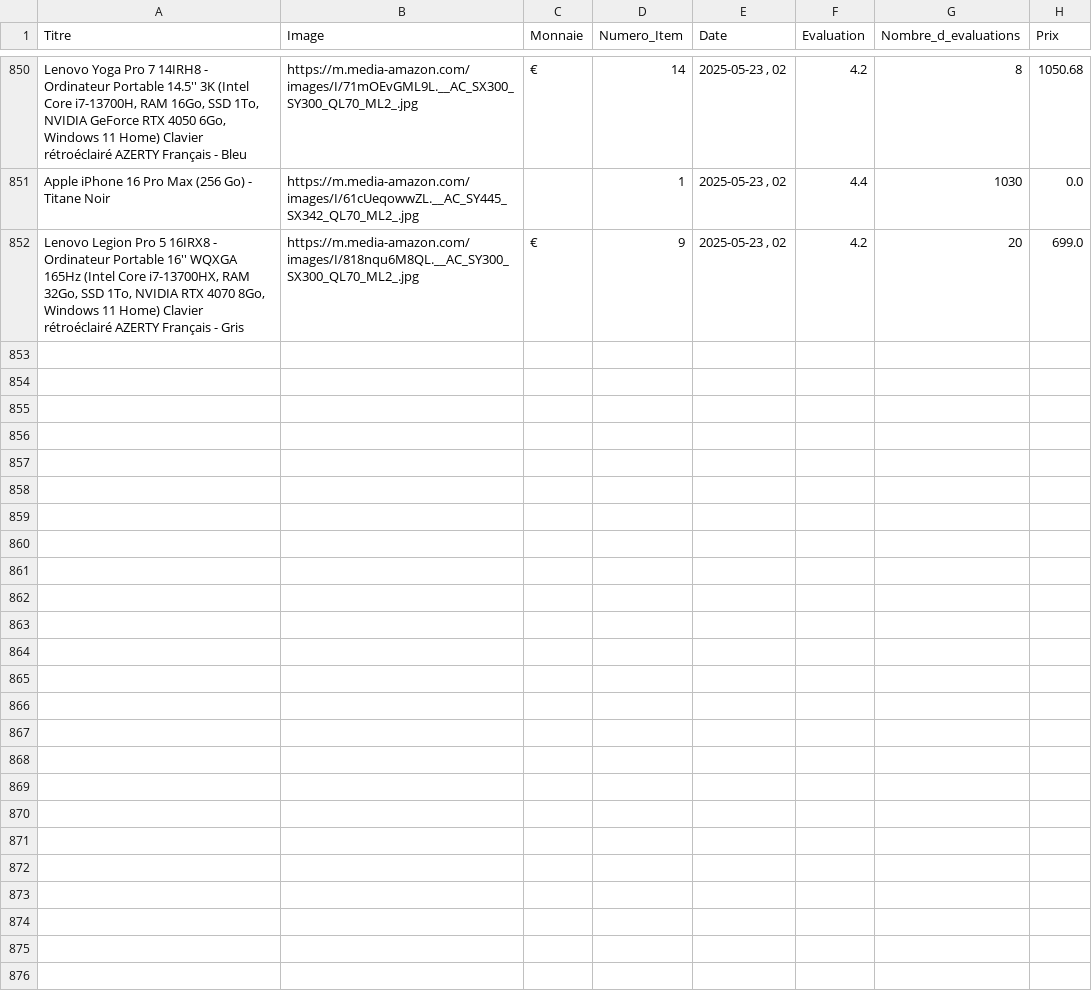
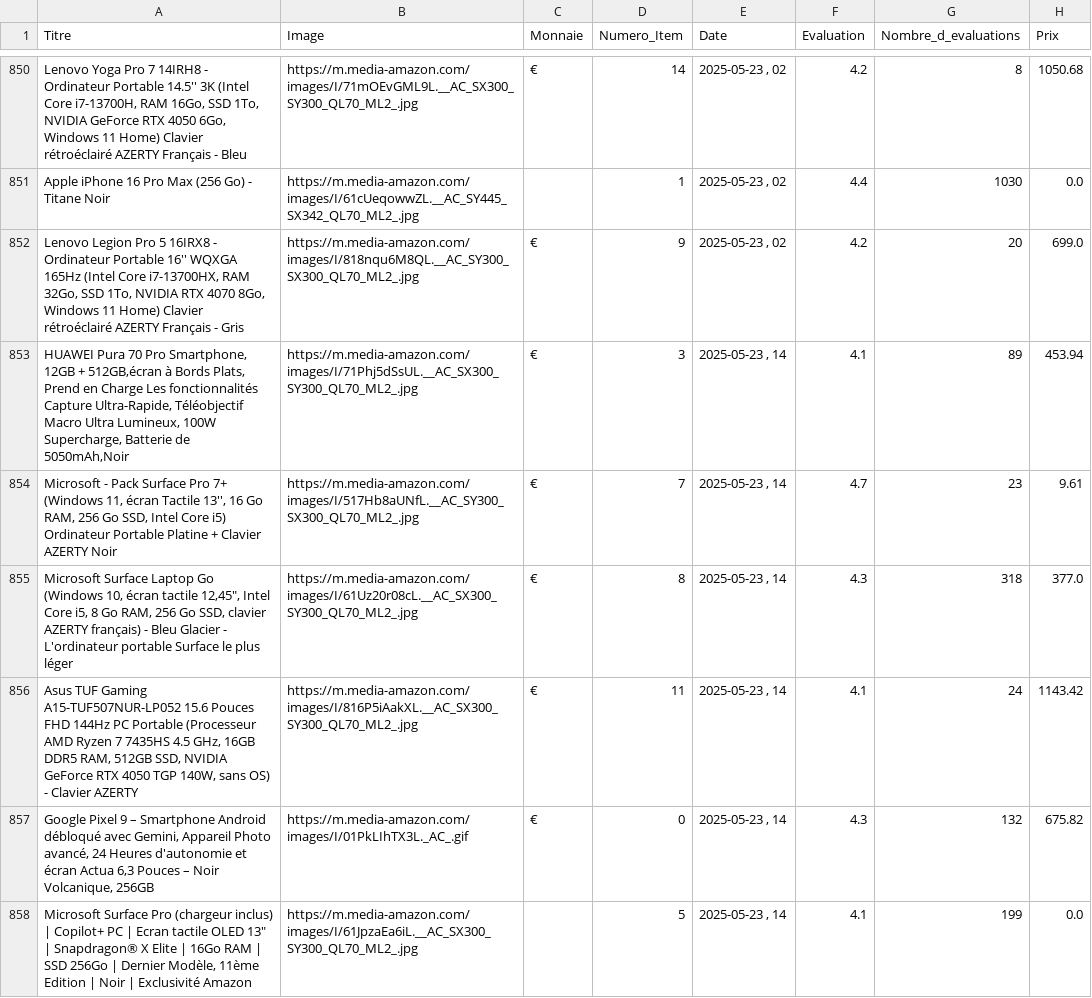
Before and after one commit to User510991/WebscrapAmazon_project, a CSV file: amazon_products.csv, drawn as a sheet; only a part is shown, gaps mark what is left out; the diff names each change by its address in the sheet, - before the commit and + after, or states it on an @@ line.

```diff
--- a/amazon_products.csv
+++ b/amazon_products.csv
+row 853: HUAWEI Pura 70 Pro Smartphone, 12GB + 512GB,écran à Bords Plats, Prend en Charge Les fonctionnalités Capture Ultra-Rapide, Téléobjectif Macro Ultra Lumineux, 100W Supercharge, Batterie de 5050mAh,Noir | https://m.media-amazon.com/images/I/71Phj5dSsUL.__AC_SX300_SY300_QL70_ML2_.jpg | € | 3 | 2025-05-23 , 14 | 4.1 | 89 | 453.94
+row 854: Microsoft - Pack Surface Pro 7+ (Windows 11, écran Tactile 13'', 16 Go RAM, 256 Go SSD, Intel Core i5) Ordinateur Portable Platine + Clavier AZERTY Noir | https://m.media-amazon.com/images/I/517Hb8aUNfL.__AC_SY300_SX300_QL70_ML2_.jpg | € | 7 | 2025-05-23 , 14 | 4.7 | 23 | 9.61
+row 855: Microsoft Surface Laptop Go (Windows 10, écran tactile 12,45", Intel Core i5, 8 Go RAM, 256 Go SSD, clavier AZERTY français) - Bleu Glacier - L'ordinateur portable Surface le plus léger | https://m.media-amazon.com/images/I/61Uz20r08cL.__AC_SX300_SY300_QL70_ML2_.jpg | € | 8 | 2025-05-23 , 14 | 4.3 | 318 | 377.0
+row 856: Asus TUF Gaming A15-TUF507NUR-LP052 15.6 Pouces FHD 144Hz PC Portable (Processeur AMD Ryzen 7 7435HS 4.5 GHz, 16GB DDR5 RAM, 512GB SSD, NVIDIA GeForce RTX 4050 TGP 140W, sans OS) - Clavier AZERTY | https://m.media-amazon.com/images/I/816P5iAakXL.__AC_SX300_SY300_QL70_ML2_.jpg | € | 11 | 2025-05-23 , 14 | 4.1 | 24 | 1143.42
+row 857: Google Pixel 9 – Smartphone Android débloqué avec Gemini, Appareil Photo avancé, 24 Heures d'autonomie et écran Actua 6,3 Pouces – Noir Volcanique, 256GB | https://m.media-amazon.com/images/I/01PkLIhTX3L._AC_.gif | € | 0 | 2025-05-23 , 14 | 4.3 | 132 | 675.82
+row 858: Microsoft Surface Pro (chargeur inclus) | Copilot+ PC | Ecran tactile OLED 13" | Snapdragon® X Elite | 16Go RAM | SSD 256Go | Dernier Modèle, 11ème Edition | Noir | Exclusivité Amazon | https://m.media-amazon.com/images/I/61JpzaEa6iL.__AC_SX300_SY300_QL70_ML2_.jpg |  | 5 | 2025-05-23 , 14 | 4.1 | 199 | 0.0
```
